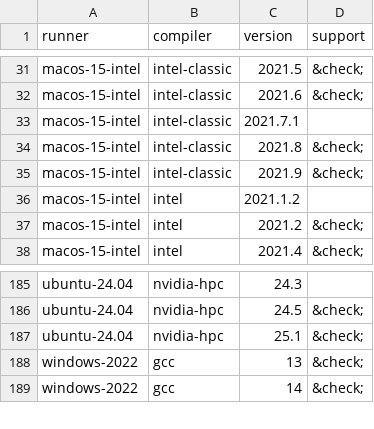
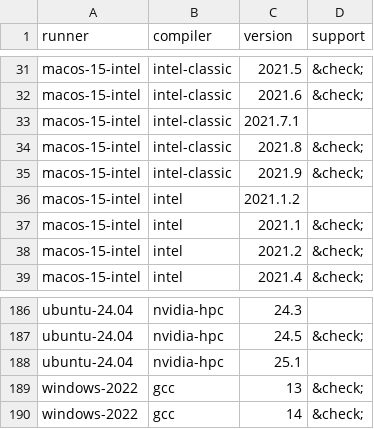
Before and after one commit to fortran-lang/setup-fortran, a CSV file: .github/compat/long_compat.csv, drawn as a sheet; only a part is shown, gaps mark what is left out.

```diff
--- a/.github/compat/long_compat.csv
+++ b/.github/compat/long_compat.csv
@@ -36,2 +36,3 @@ macos-15-intel,intel-classic,2021.9,&check;
 macos-15-intel,intel,2021.1.2,
+macos-15-intel,intel,2021.1,&check;
 macos-15-intel,intel,2021.2,&check;
@@ -186,3 +187,3 @@ ubuntu-24.04,nvidia-hpc,24.3,
 ubuntu-24.04,nvidia-hpc,24.5,&check;
-ubuntu-24.04,nvidia-hpc,25.1,&check;
+ubuntu-24.04,nvidia-hpc,25.1,
 windows-2022,gcc,13,&check;
```
Also changed, not shown: .github/compat/compat.csv, 1 other file.
